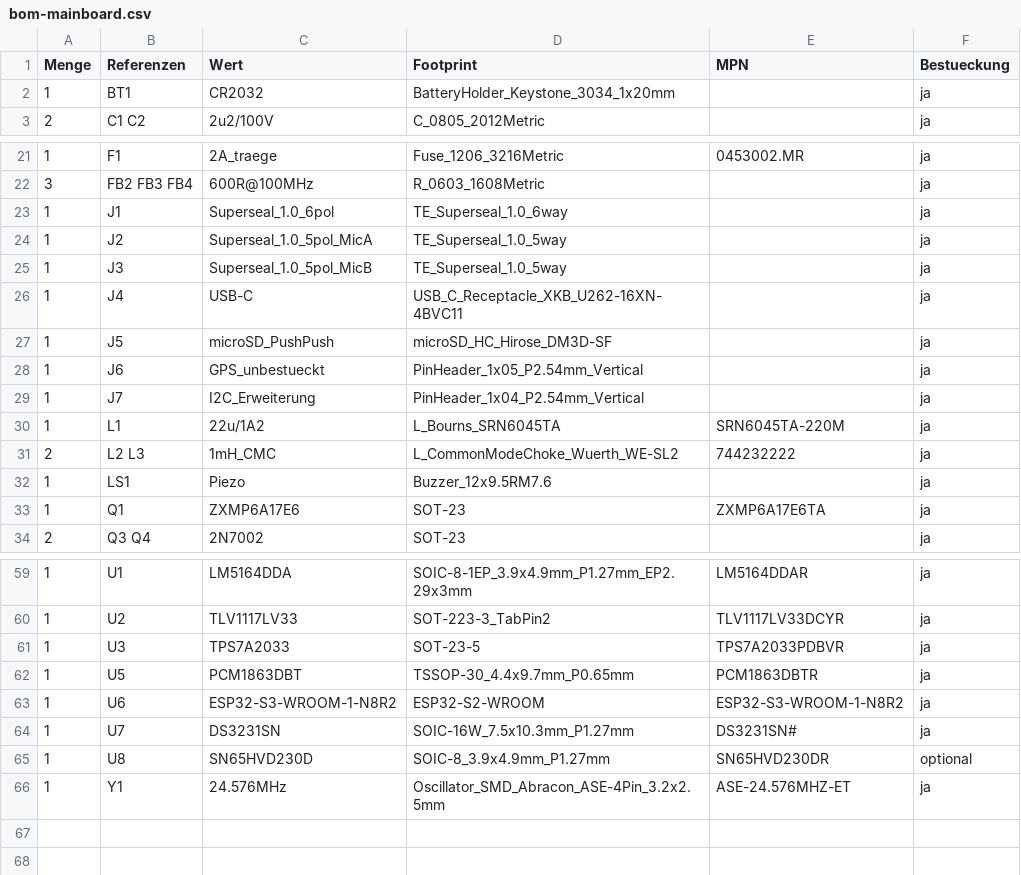
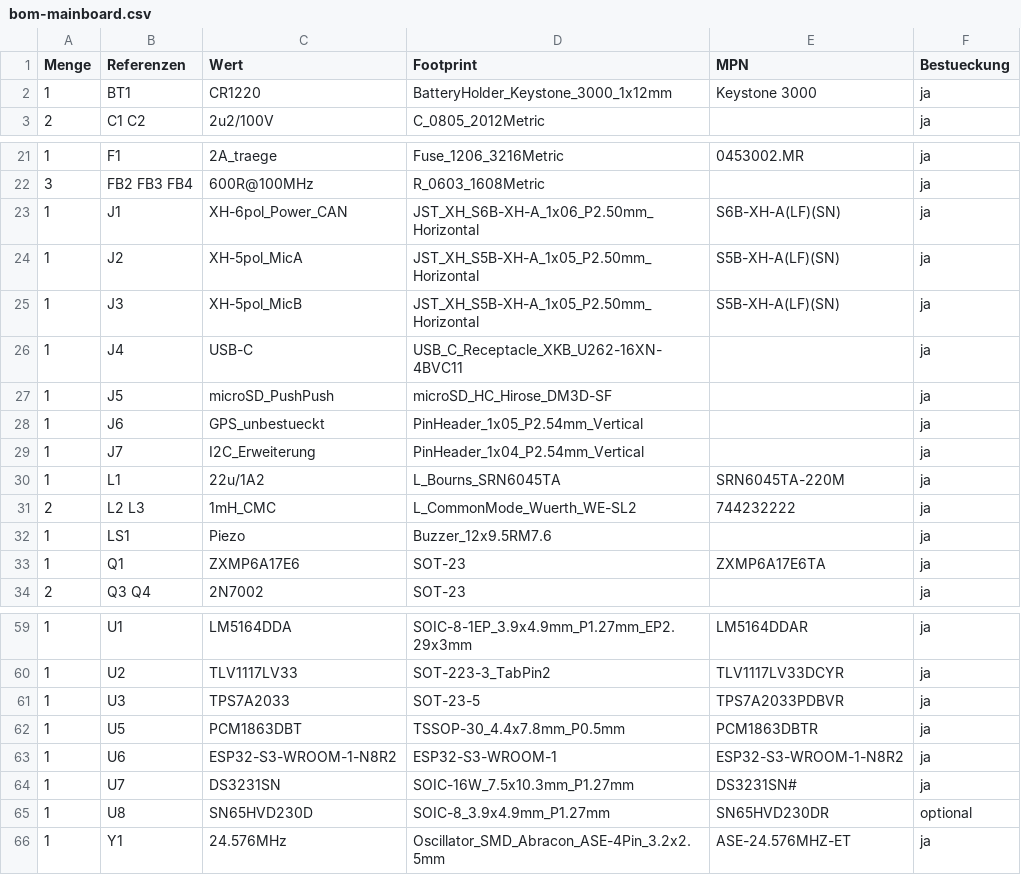
Before and after one commit to HasiKe/Exhaust-Mic, a CSV file: output/bom-mainboard.csv, drawn as a sheet; only a part is shown, gaps mark what is left out.

Commit message:
modified:   01-power.kicad_sch 	modified:   02-analog.kicad_sch 	modified:   03-adc.kicad_sch 	modified:   04-mcu.kicad_sch 	modified:   05-io.kicad_sch 	modified:   README.md 	modified:   exhaust-mic.kicad_pcb 	modified:   exhaust-mic.kicad_pro 	new file:   fp-lib-table 	modified:   lib/exhaust-mic.kicad_sym 	new file:   lib/exhaust-mic.pretty/Infineon_PG-LLGA-5-1.kicad_mod 	new file:   lib/exhaust-mic.pretty/TSSOP-30_4.4x7.8mm_P0.5mm.kicad_mod 	new file:   mic-head/fp-lib-table 	new file:   mic-head/mic-head.kicad_pcb 	modified:   mic-head/mic-head.kicad_pro 	modified:   mic-head/mic-head.kicad_sch 	modified:   output/bom-mainboard.csv 	modified:   output/bom-mic-head.csv 	new file:   output/main.net 	new file:   output/michead.net 	new file:   output/mikrofonkopf-gerber.zip 	new file:   output/mikrofonkopf-oben.svg 	new file:   output/mikrofonkopf-pcb.pdf 	new file:   output/mikrofonkopf-pos.csv 	new file:   output/mikrofonkopf-unten.svg 	modified:   tools/build_lib.py 	modified:   tools/build_main.py 	modified:   tools/build_mic_head.py 	new file:   tools/build_michead_pcb.py 	new file:   tools/build_outputs.py 	new file:   tools/build_pcb.py 	new file:   tools/pcbgen.py 	new file:   tools/pcbmap.py 	new file:   tools/route.py 	new file:   tools/verify.py

```diff
--- a/output/bom-mainboard.csv
+++ b/output/bom-mainboard.csv
@@ -1,3 +1,3 @@
 Menge,Referenzen,Wert,Footprint,MPN,Bestueckung
-1,BT1,CR2032,BatteryHolder_Keystone_3034_1x20mm,,ja
+1,BT1,CR1220,BatteryHolder_Keystone_3000_1x12mm,Keystone 3000,ja
 2,C1 C2,2u2/100V,C_0805_2012Metric,,ja
@@ -22,5 +22,5 @@ Menge,Referenzen,Wert,Footprint,MPN,Bestueckung
 3,FB2 FB3 FB4,600R@100MHz,R_0603_1608Metric,,ja
-1,J1,Superseal_1.0_6pol,TE_Superseal_1.0_6way,,ja
-1,J2,Superseal_1.0_5pol_MicA,TE_Superseal_1.0_5way,,ja
-1,J3,Superseal_1.0_5pol_MicB,TE_Superseal_1.0_5way,,ja
+1,J1,XH-6pol_Power_CAN,JST_XH_S6B-XH-A_1x06_P2.50mm_Horizontal,S6B-XH-A(LF)(SN),ja
+1,J2,XH-5pol_MicA,JST_XH_S5B-XH-A_1x05_P2.50mm_Horizontal,S5B-XH-A(LF)(SN),ja
+1,J3,XH-5pol_MicB,JST_XH_S5B-XH-A_1x05_P2.50mm_Horizontal,S5B-XH-A(LF)(SN),ja
 1,J4,USB-C,USB_C_Receptacle_XKB_U262-16XN-4BVC11,,ja
@@ -30,3 +30,3 @@ Menge,Referenzen,Wert,Footprint,MPN,Bestueckung
 1,L1,22u/1A2,L_Bourns_SRN6045TA,SRN6045TA-220M,ja
-2,L2 L3,1mH_CMC,L_CommonModeChoke_Wuerth_WE-SL2,744232222,ja
+2,L2 L3,1mH_CMC,L_CommonMode_Wuerth_WE-SL2,744232222,ja
 1,LS1,Piezo,Buzzer_12x9.5RM7.6,,ja
@@ -61,4 +61,4 @@ Menge,Referenzen,Wert,Footprint,MPN,Bestueckung
 1,U3,TPS7A2033,SOT-23-5,TPS7A2033PDBVR,ja
-1,U5,PCM1863DBT,TSSOP-30_4.4x9.7mm_P0.65mm,PCM1863DBTR,ja
-1,U6,ESP32-S3-WROOM-1-N8R2,ESP32-S2-WROOM,ESP32-S3-WROOM-1-N8R2,ja
+1,U5,PCM1863DBT,TSSOP-30_4.4x7.8mm_P0.5mm,PCM1863DBTR,ja
+1,U6,ESP32-S3-WROOM-1-N8R2,ESP32-S3-WROOM-1,ESP32-S3-WROOM-1-N8R2,ja
 1,U7,DS3231SN,SOIC-16W_7.5x10.3mm_P1.27mm,DS3231SN#,ja
```
Also changed, not shown: output/bom-mic-head.csv, 23 other files.
